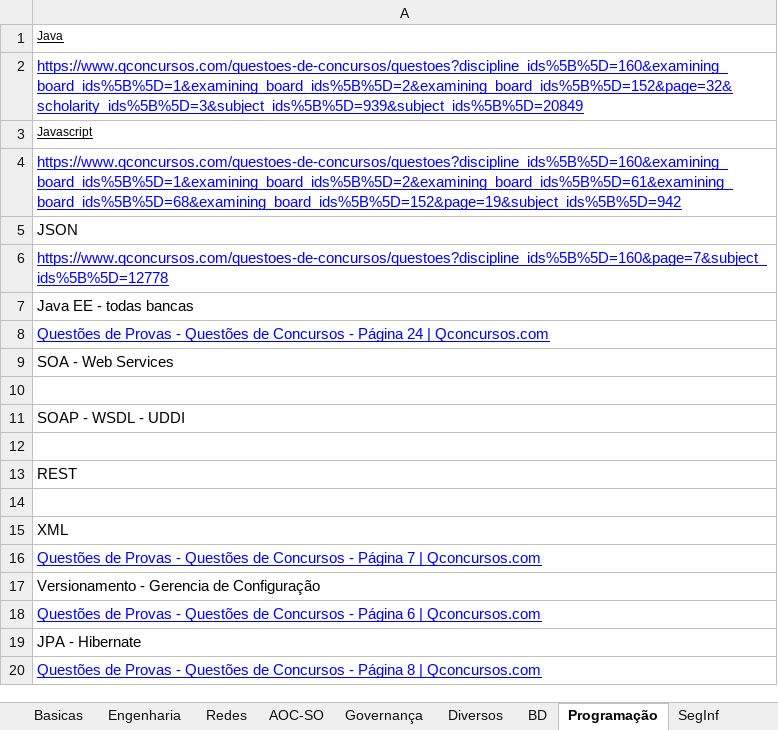
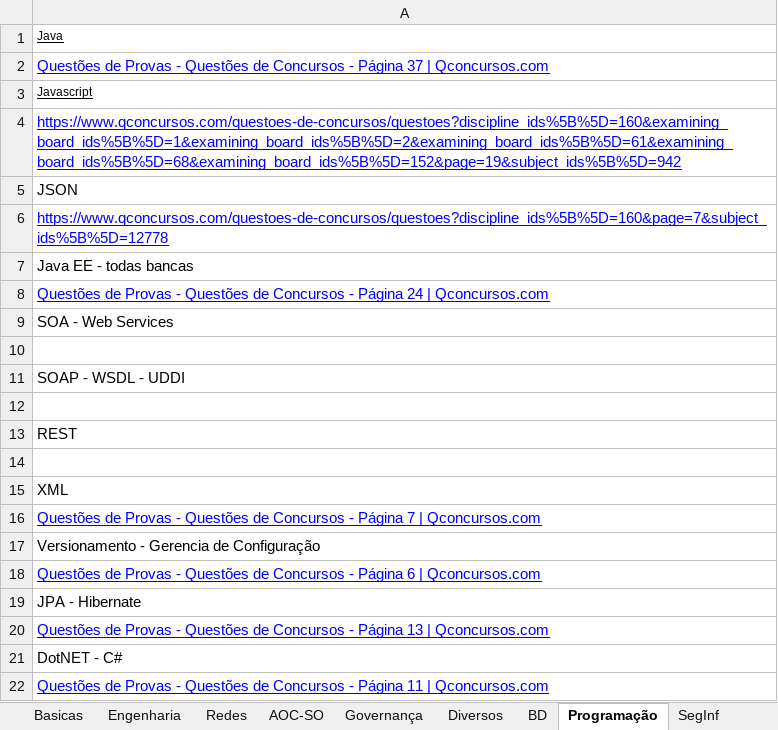
Before and after one commit to willhc1984/estudos, an Excel workbook: qconcursos.xlsx, sheet Programação, drawn as a sheet; values as stored, in another font and other column widths than the file's, no borders; the diff names each change by its address in the sheet, - before the commit and + after, or states it on an @@ line.

```diff
--- a/qconcursos.xlsx (sheet Programação)
+++ b/qconcursos.xlsx (sheet Programação)
-A2: https://www.qconcursos.com/questoes-de-concursos/questoes?discipline_ids%5B%5D=160&examining_board_ids%5B%5D=1&examining_board_ids%5B%5D=2&examining_board_ids%5B%5D=152&page=32&scholarity_ids%5B%5D=3&subject_ids%5B%5D=939&subject_ids%5B%5D=20849
+A2: Questões de Provas - Questões de Concursos - Página 37 | Qconcursos.com
-A20: …- Página 8 | Qconcursos.com
+A20: …- Página 13 | Qconcursos.com
+row 21: DotNET - C#
+row 22: Questões de Provas - Questões de Concursos - Página 11 | Qconcursos.com
```
Also changed, not shown: sheet Sequencia, sheet Engenharia, sheet AOC-SO, sheet Governança, 12 other files.
